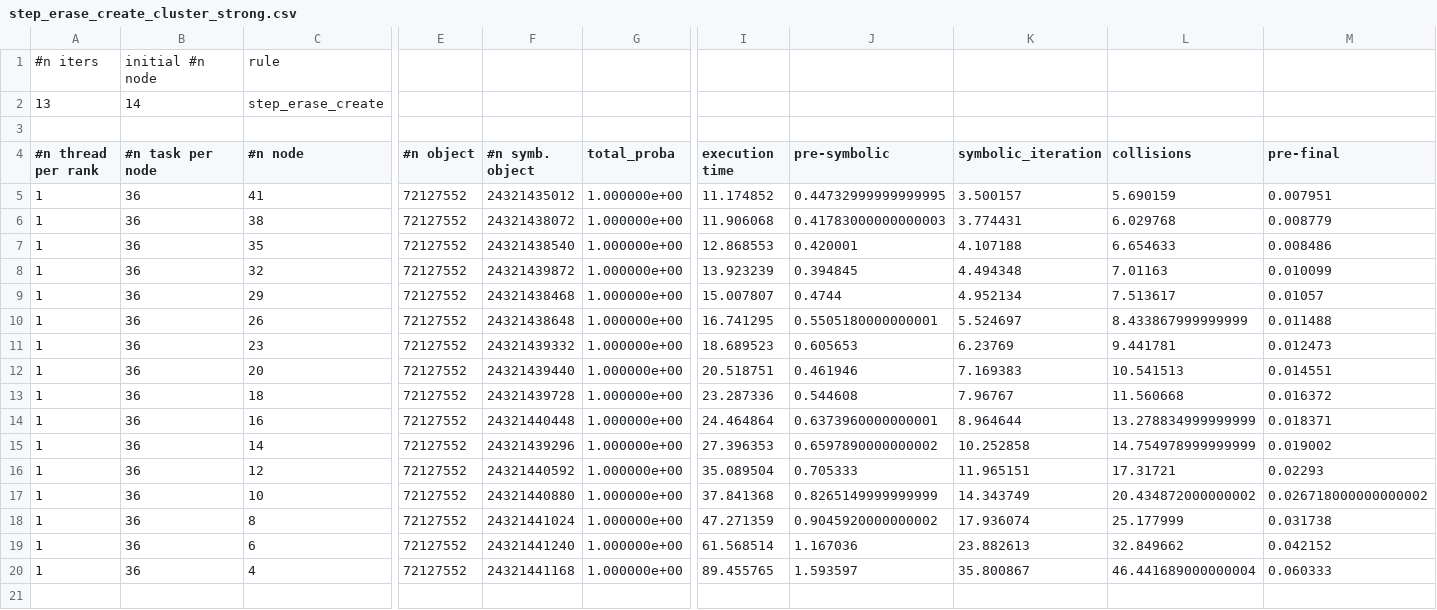
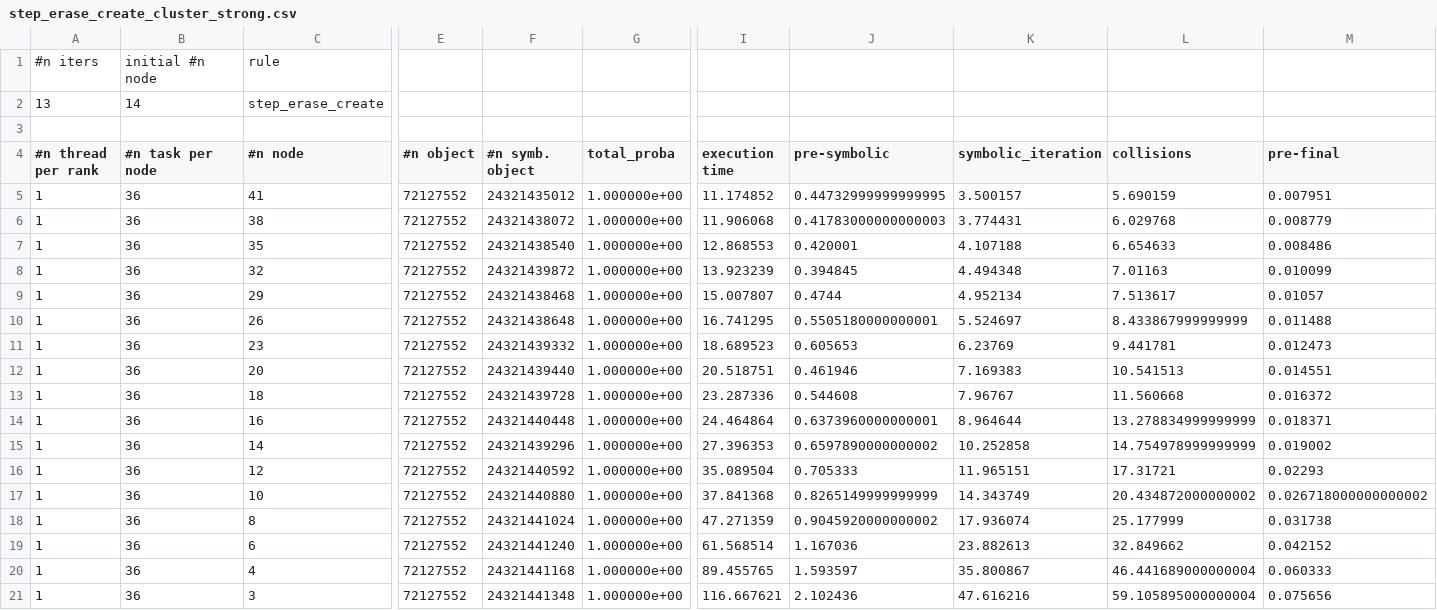
Before and after one commit to jolatechno/Quantum-graph-simulation-plots, a CSV file: scaling-plots-Plafrim/raw/step_erase_create_cluster_strong.csv, drawn as a sheet; only a part is shown, gaps mark what is left out; rows hold the shown columns only; the diff names each change by its address in the sheet, - before the commit and + after, or states it on an @@ line.

```diff
--- a/scaling-plots-Plafrim/raw/step_erase_create_cluster_strong.csv
+++ b/scaling-plots-Plafrim/raw/step_erase_create_cluster_strong.csv
+row 21: 1 | 36 | 3 | 72127552 | 24321441348 | 1.000000e+00 | 116.667621 | 2.102436 | 47.616216 | 59.105895000000004 | 0.075656
```
Also changed, not shown: 7 other files.
